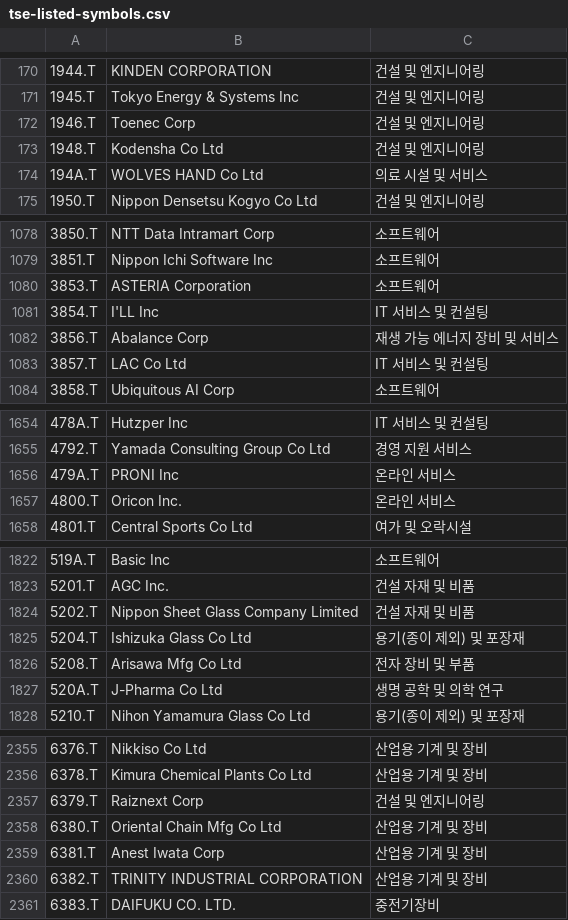
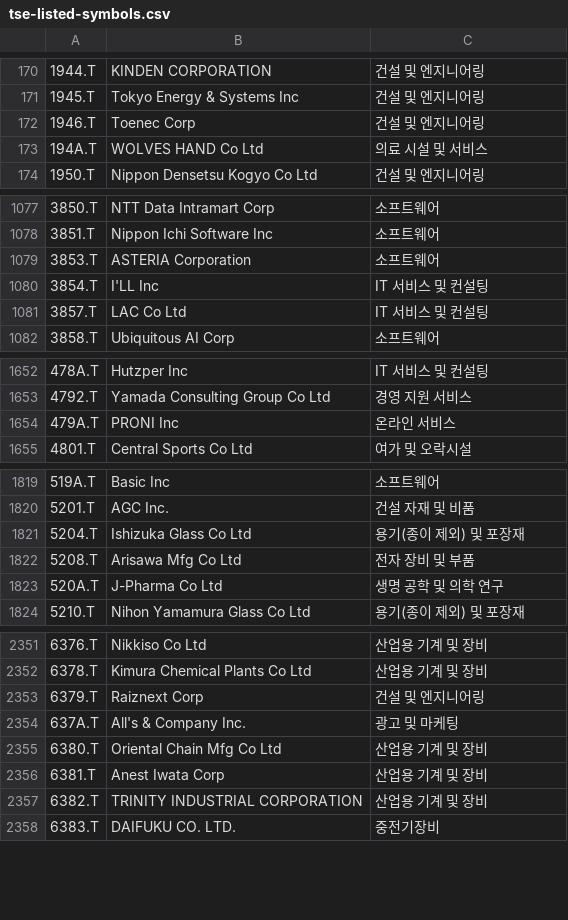
Before and after one commit to benjaminpo/finance-dataset, a CSV file: config/listings/tse-listed-symbols.csv, drawn as a sheet; only a part is shown, gaps mark what is left out; removed rows and columns are numbered as before the commit, all else as after; the diff covers the shown part only; the diff names each change by its address in the sheet, - before the commit and + after, or states it on an @@ line.

```diff
--- a/config/listings/tse-listed-symbols.csv
+++ b/config/listings/tse-listed-symbols.csv
-row 173: 1948.T | Kodensha Co Ltd | 건설 및 엔지니어링
-row 1082: 3856.T | Abalance Corp | 재생 가능 에너지 장비 및 서비스
-row 1657: 4800.T | Oricon Inc. | 온라인 서비스
-row 1824: 5202.T | Nippon Sheet Glass Company Limited | 건설 자재 및 비품
+row 2354: 637A.T | All's & Company Inc. | 광고 및 마케팅
```
Also changed, not shown: 3 added rows and 6 removed rows elsewhere in this file, config/listings/krx-listed-symbols.csv, config/listings/russell2000-constituents.csv.
